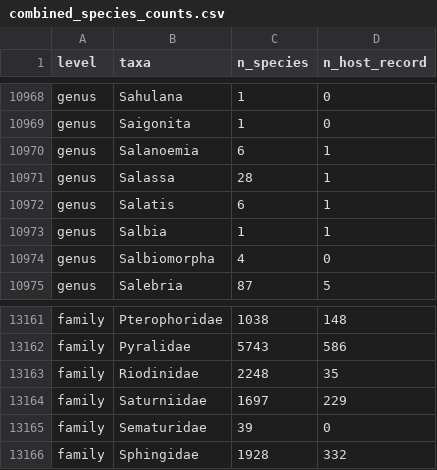
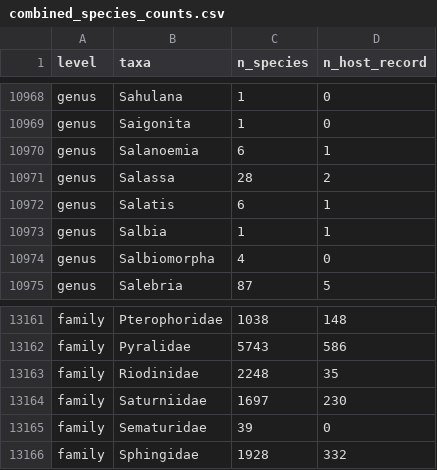
Before and after one commit to LeoFeatherstone/Lepidoptera_Rates_and_Diversity, a CSV file: combined_species_counts.csv, drawn as a sheet; only a part is shown, gaps mark what is left out.

```diff
--- a/combined_species_counts.csv
+++ b/combined_species_counts.csv
@@ -10970,3 +10970,3 @@ genus,Saigonita,1,0
 genus,Salanoemia,6,1
-genus,Salassa,28,1
+genus,Salassa,28,2
 genus,Salatis,6,1
@@ -13163,3 +13163,3 @@ family,Pyralidae,5743,586
 family,Riodinidae,2248,35
-family,Saturniidae,1697,229
+family,Saturniidae,1697,230
 family,Sematuridae,39,0
```
Also changed, not shown: combined_host_counts.csv, contrasts.csv, 7 other files.
